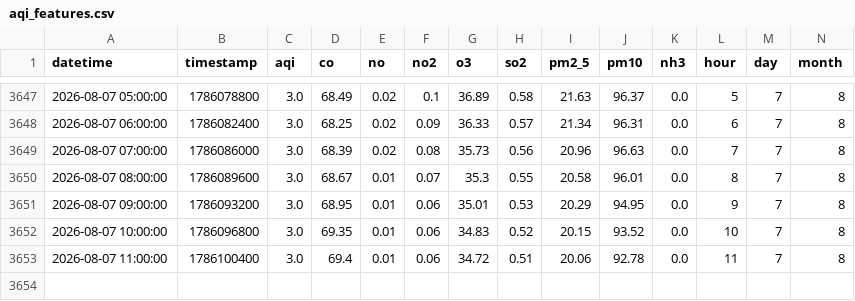
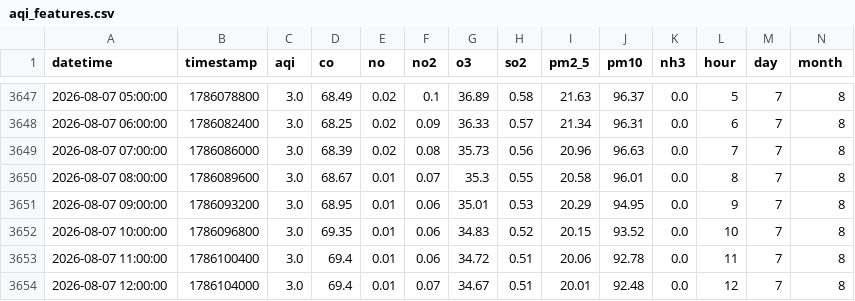
Before and after one commit to Uzicodr/AQI-Predictor-End-to-End-ML-Pipeline-, a CSV file: data/aqi_features.csv, drawn as a sheet; only a part is shown, gaps mark what is left out; rows hold the shown columns only; the diff names each change by its address in the sheet, - before the commit and + after, or states it on an @@ line.

```diff
--- a/data/aqi_features.csv
+++ b/data/aqi_features.csv
+row 3654: 2026-08-07 12:00:00 | 1786104000 | 3.0 | 69.4 | 0.01 | 0.07 | 34.67 | 0.51 | 20.01 | 92.48 | 0.0 | 12 | 7 | 8
```
Also changed, not shown: data/aqi_data.csv.
